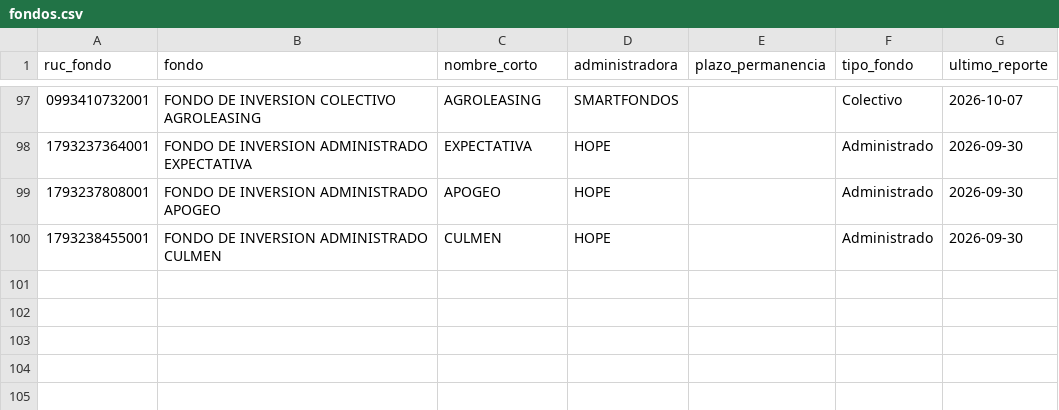
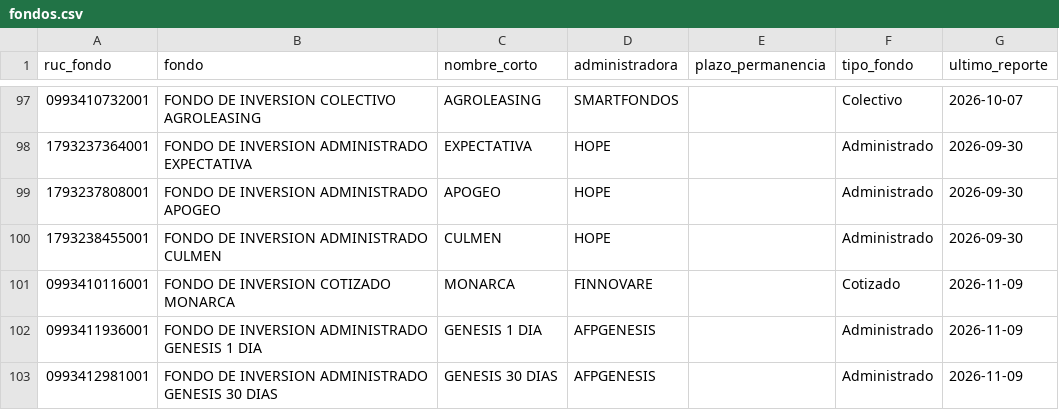
Before and after one commit to educedeno/fondos-scvs, a CSV file: datos/fondos.csv, drawn as a sheet; only a part is shown, gaps mark what is left out.

```diff
--- a/datos/fondos.csv
+++ b/datos/fondos.csv
@@ -100 +100,4 @@
 1793238455001,FONDO DE INVERSION ADMINISTRADO CULMEN,CULMEN,HOPE,,Administrado,2026-09-30
+0993410116001,FONDO DE INVERSION COTIZADO MONARCA,MONARCA,FINNOVARE,,Cotizado,2026-11-09
+0993411936001,FONDO DE INVERSION ADMINISTRADO GENESIS 1 DIA,GENESIS 1 DIA,AFPGENESIS,,Administrado,2026-11-09
+0993412981001,FONDO DE INVERSION ADMINISTRADO GENESIS 30 DIAS,GENESIS 30 DIAS,AFPGENESIS,,Administrado,2026-11-09
```
Also changed, not shown: config/fondos_administradoras.csv, datos/fondos_catastro.csv, 4 other files.
